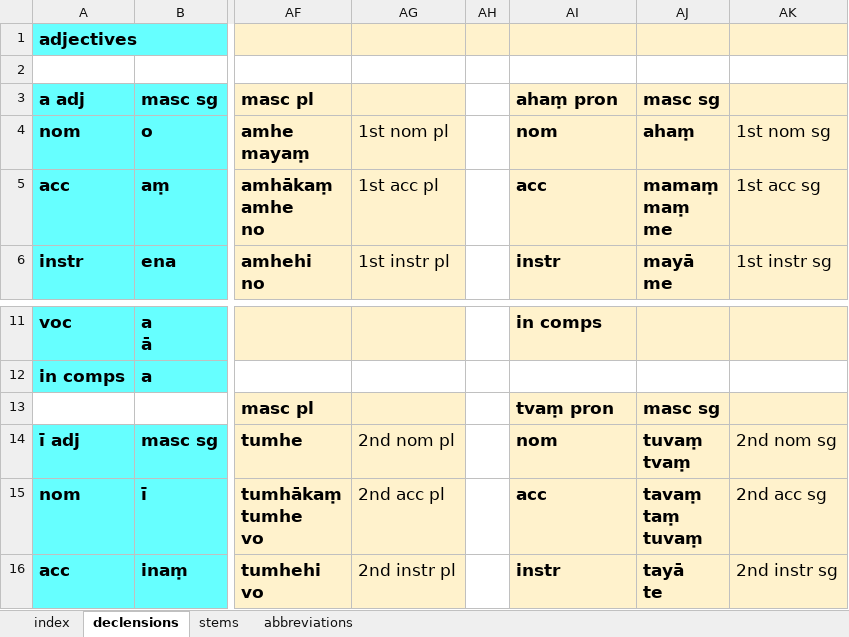
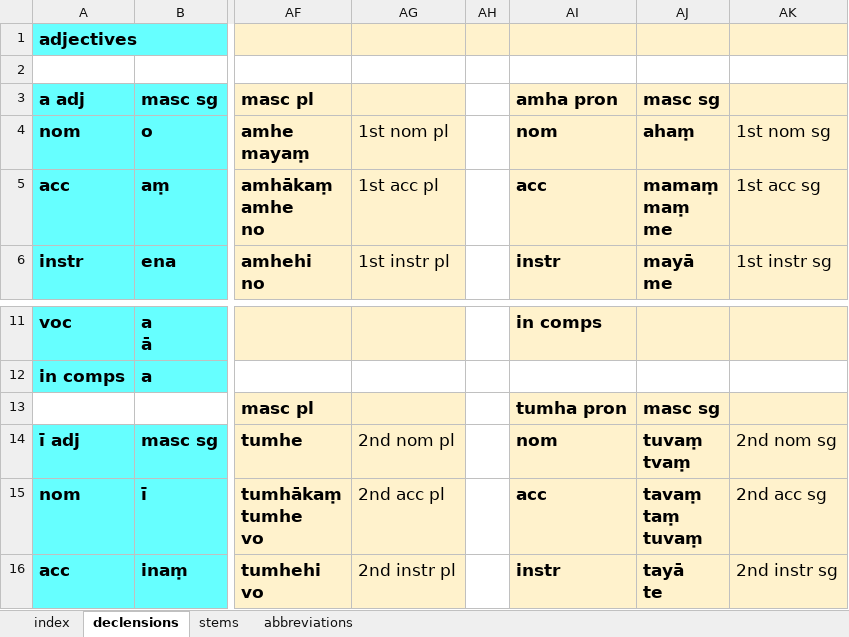
Before and after one commit to digitalpalitools/inflection-generator, an Excel workbook: declensions & conjugations.xlsx, sheet declensions, drawn as a sheet; only a part is shown, gaps mark what is left out; values as stored, in another font and other column widths than the file's, no borders; the diff names each change by its address in the sheet, - before the commit and + after, or states it on an @@ line.

Commit message:
daily data integrity tests.

```diff
--- a/declensions & conjugations.xlsx (sheet declensions)
+++ b/declensions & conjugations.xlsx (sheet declensions)
-AI3: ahaṃ pron
+AI3: amha pron
-AI13: tvaṃ pron
+AI13: tumha pron
```
